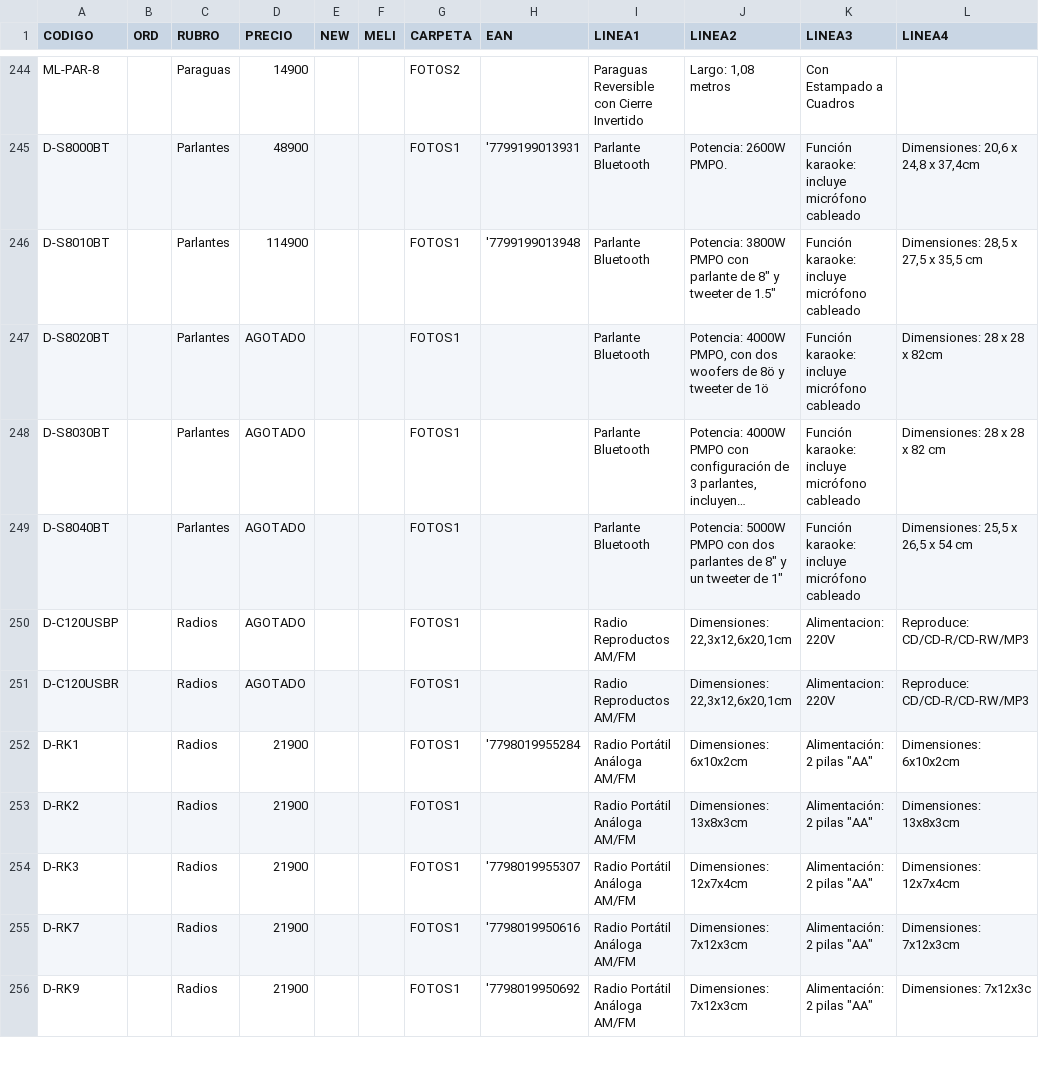
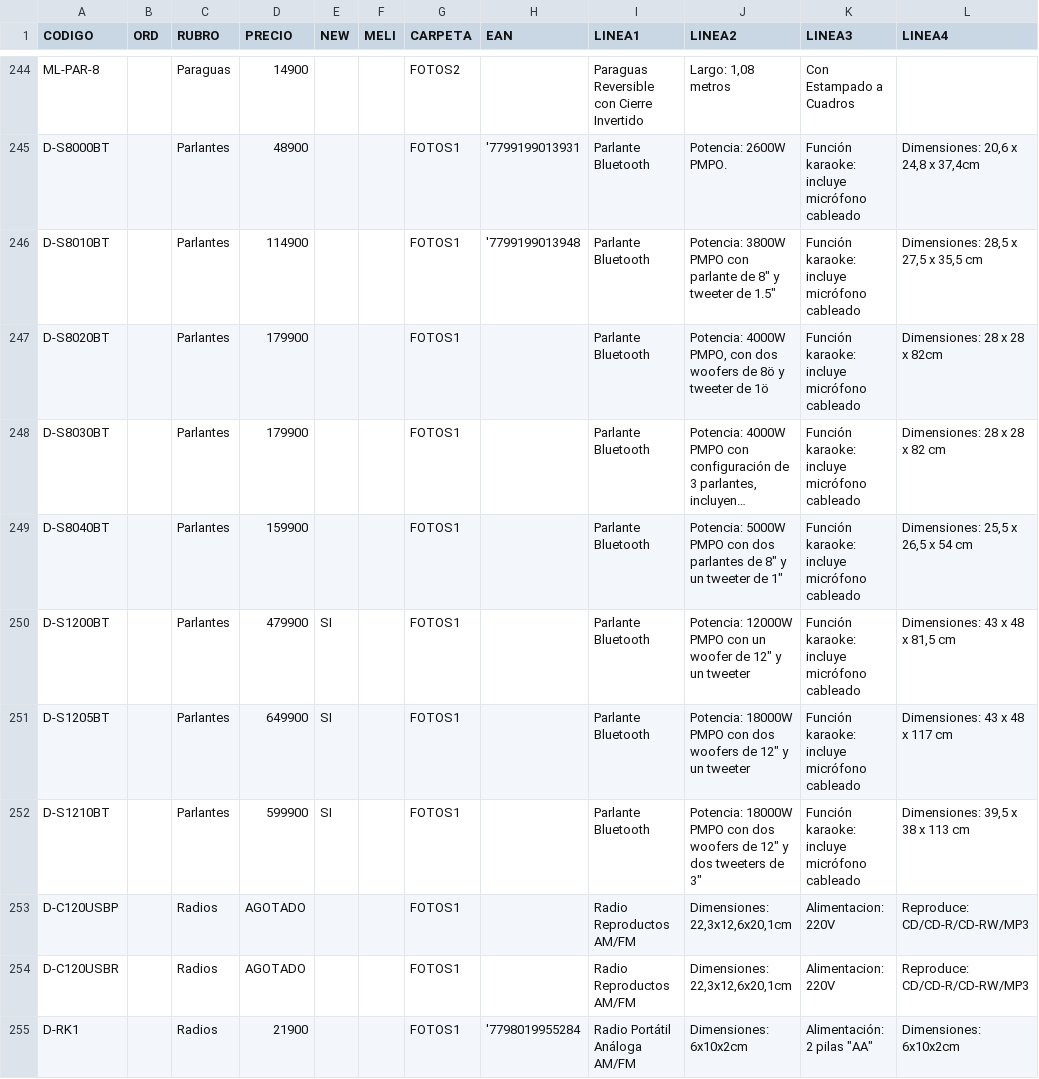
Before and after one commit to DaihatsuHub/CATALOGO-GENERAL, a CSV file: PRODUCTOS.csv, drawn as a sheet; only a part is shown, gaps mark what is left out; the shorter side is filled out with more unchanged rows; long unchanged cells end in …; the diff names each change by its address in the sheet, - before the commit and + after, or states it on an @@ line.

Commit message:
Add files via upload

```diff
--- a/PRODUCTOS.csv
+++ b/PRODUCTOS.csv
-D247:D248 (PRECIO): AGOTADO
+D247:D248 (PRECIO): 179900
-D249 (PRECIO): AGOTADO
+D249 (PRECIO): 159900
+row 250: D-S1200BT |  | Parlantes | 479900 | SI |  | FOTOS1 |  | Parlante Bluetooth | Potencia: 12000W PMPO con un woofer de 12" y un tweeter | Función karaoke: incluye micrófono cableado | Dimensiones: 43 x 48 x 81,5 cm
+row 251: D-S1205BT |  | Parlantes | 649900 | SI |  | FOTOS1 |  | Parlante Bluetooth | Potencia: 18000W PMPO con dos woofers de 12" y un tweeter | Función karaoke: incluye micrófono cableado | Dimensiones: 43 x 48 x 117 cm
+row 252: D-S1210BT |  | Parlantes | 599900 | SI |  | FOTOS1 |  | Parlante Bluetooth | Potencia: 18000W PMPO con dos woofers de 12" y dos tweeters de 3" | Función karaoke: incluye micrófono cableado | Dimensiones: 39,5 x 38 x 113 cm
```
